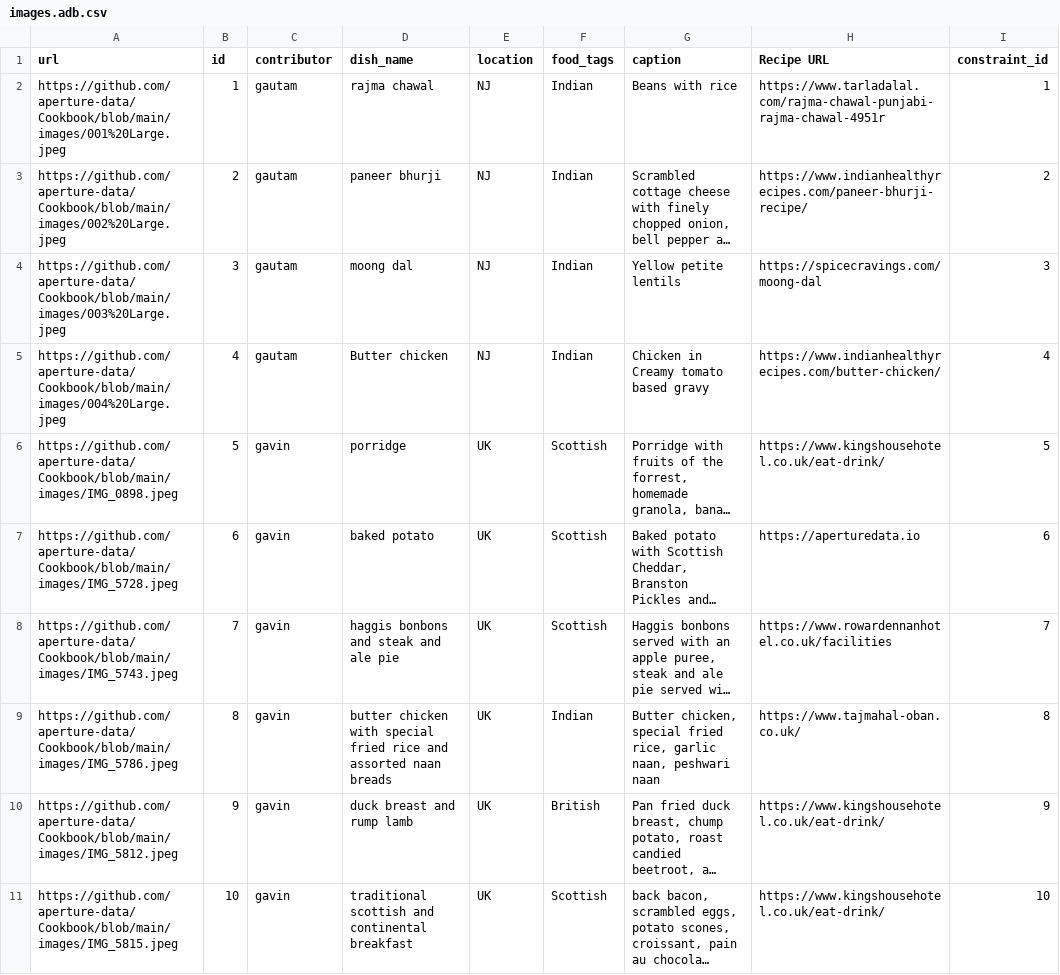
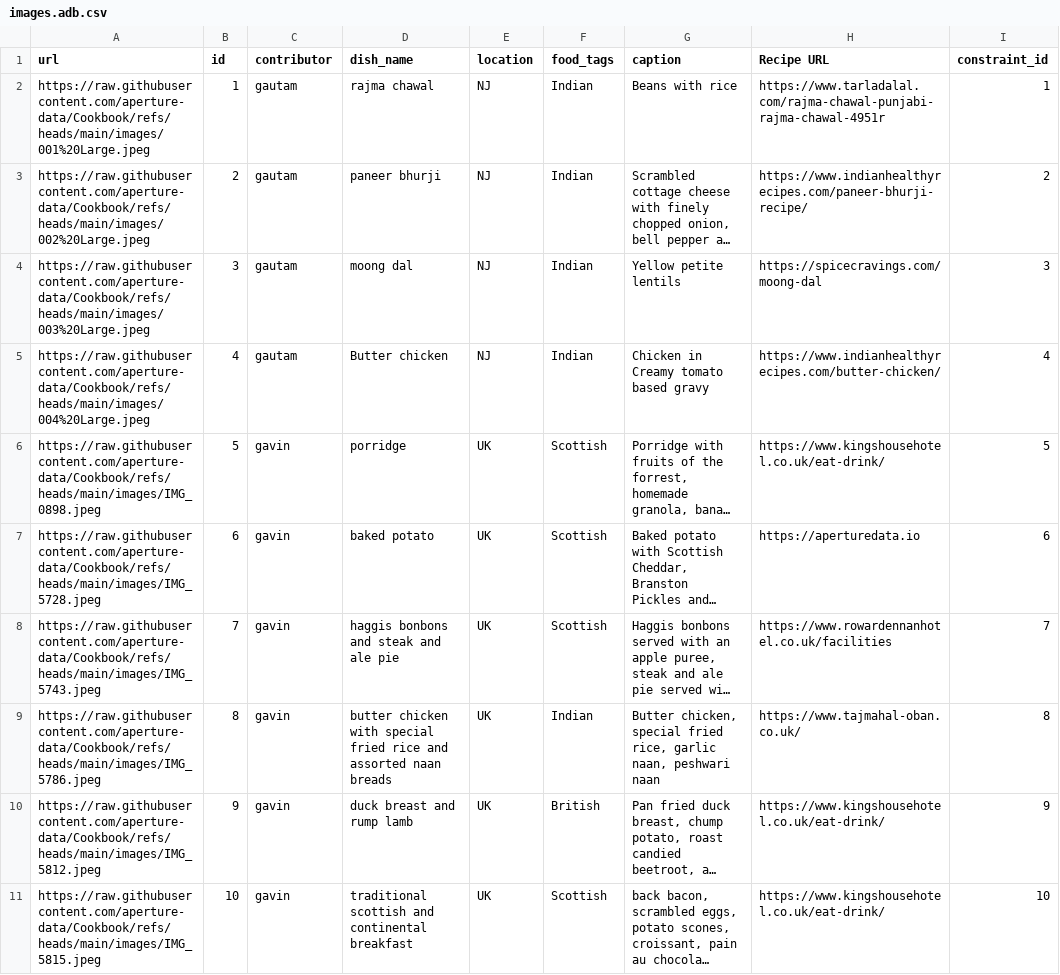
Before and after one commit to aperture-data/Cookbook, a CSV file: images.adb.csv, drawn as a sheet; only a part is shown; long unchanged cells end in …; the diff covers the shown part only; the diff names each change by its address in the sheet, - before the commit and + after, or states it on an @@ line.

```diff
--- a/images.adb.csv
+++ b/images.adb.csv
-A2 (url): https://github.com/aperture-data/Cookbook/blob/main/images/001%20Large.jpeg
+A2 (url): https://raw.githubusercontent.com/aperture-data/Cookbook/refs/heads/main/images/001%20Large.jpeg
-A3 (url): https://github.com/aperture-data/Cookbook/blob/main/images/002%20Large.jpeg
+A3 (url): https://raw.githubusercontent.com/aperture-data/Cookbook/refs/heads/main/images/002%20Large.jpeg
-A4 (url): https://github.com/aperture-data/Cookbook/blob/main/images/003%20Large.jpeg
+A4 (url): https://raw.githubusercontent.com/aperture-data/Cookbook/refs/heads/main/images/003%20Large.jpeg
-A5 (url): https://github.com/aperture-data/Cookbook/blob/main/images/004%20Large.jpeg
+A5 (url): https://raw.githubusercontent.com/aperture-data/Cookbook/refs/heads/main/images/004%20Large.jpeg
-A6 (url): https://github.com/aperture-data/Cookbook/blob/main/images/IMG_0898.jpeg
+A6 (url): https://raw.githubusercontent.com/aperture-data/Cookbook/refs/heads/main/images/IMG_0898.jpeg
-A7 (url): https://github.com/aperture-data/Cookbook/blob/main/images/IMG_5728.jpeg
+A7 (url): https://raw.githubusercontent.com/aperture-data/Cookbook/refs/heads/main/images/IMG_5728.jpeg
-A8 (url): https://github.com/aperture-data/Cookbook/blob/main/images/IMG_5743.jpeg
+A8 (url): https://raw.githubusercontent.com/aperture-data/Cookbook/refs/heads/main/images/IMG_5743.jpeg
-A9 (url): https://github.com/aperture-data/Cookbook/blob/main/images/IMG_5786.jpeg
+A9 (url): https://raw.githubusercontent.com/aperture-data/Cookbook/refs/heads/main/images/IMG_5786.jpeg
-A10 (url): https://github.com/aperture-data/Cookbook/blob/main/images/IMG_5812.jpeg
+A10 (url): https://raw.githubusercontent.com/aperture-data/Cookbook/refs/heads/main/images/IMG_5812.jpeg
-A11 (url): https://github.com/aperture-data/Cookbook/blob/main/images/IMG_5815.jpeg
+A11 (url): https://raw.githubusercontent.com/aperture-data/Cookbook/refs/heads/main/images/IMG_5815.jpeg
```
Also changed, not shown: 10 edited cells elsewhere in this file, 5 other files.
